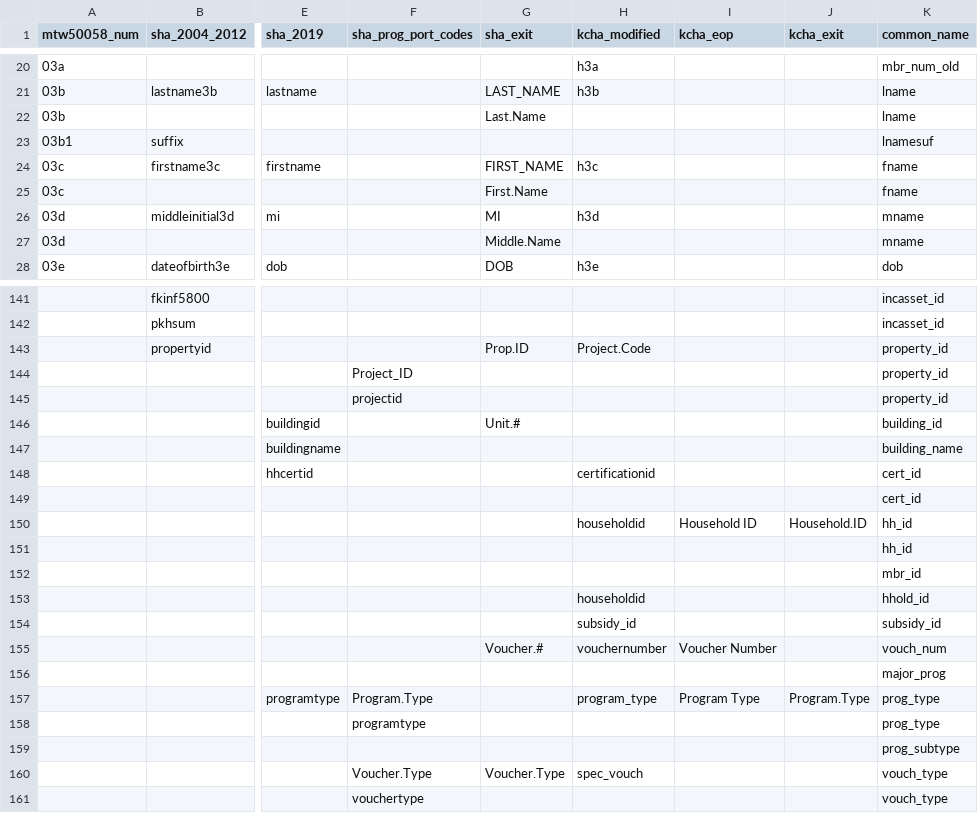
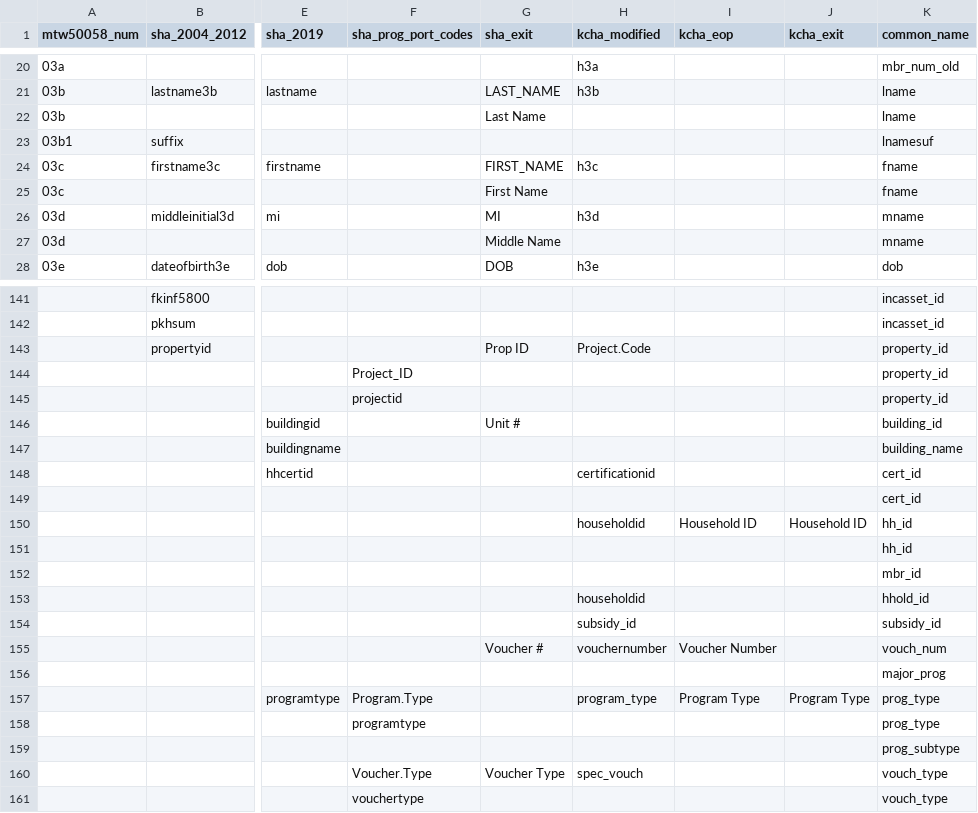
Before and after one commit to PHSKC-APDE/Housing, a CSV file: etl/ref/field_name_mapping.csv, drawn as a sheet; only a part is shown, gaps mark what is left out; the diff covers the shown part only; the diff names each change by its address in the sheet, - before the commit and + after, or states it on an @@ line.

Commit message:
Updated exit field names to reflect readxl rather than openxlsx

```diff
--- a/etl/ref/field_name_mapping.csv
+++ b/etl/ref/field_name_mapping.csv
-G22 (sha_exit): Last.Name
+G22 (sha_exit): Last Name
-G25 (sha_exit): First.Name
+G25 (sha_exit): First Name
-G27 (sha_exit): Middle.Name
+G27 (sha_exit): Middle Name
-G143 (sha_exit): Prop.ID
+G143 (sha_exit): Prop ID
-G146 (sha_exit): Unit.#
+G146 (sha_exit): Unit #
-J150 (kcha_exit): Household.ID
+J150 (kcha_exit): Household ID
-G155 (sha_exit): Voucher.#
+G155 (sha_exit): Voucher #
-J157 (kcha_exit): Program.Type
+J157 (kcha_exit): Program Type
-G160 (sha_exit): Voucher.Type
+G160 (sha_exit): Voucher Type
```
Also changed, not shown: 30 edited cells elsewhere in this file.
